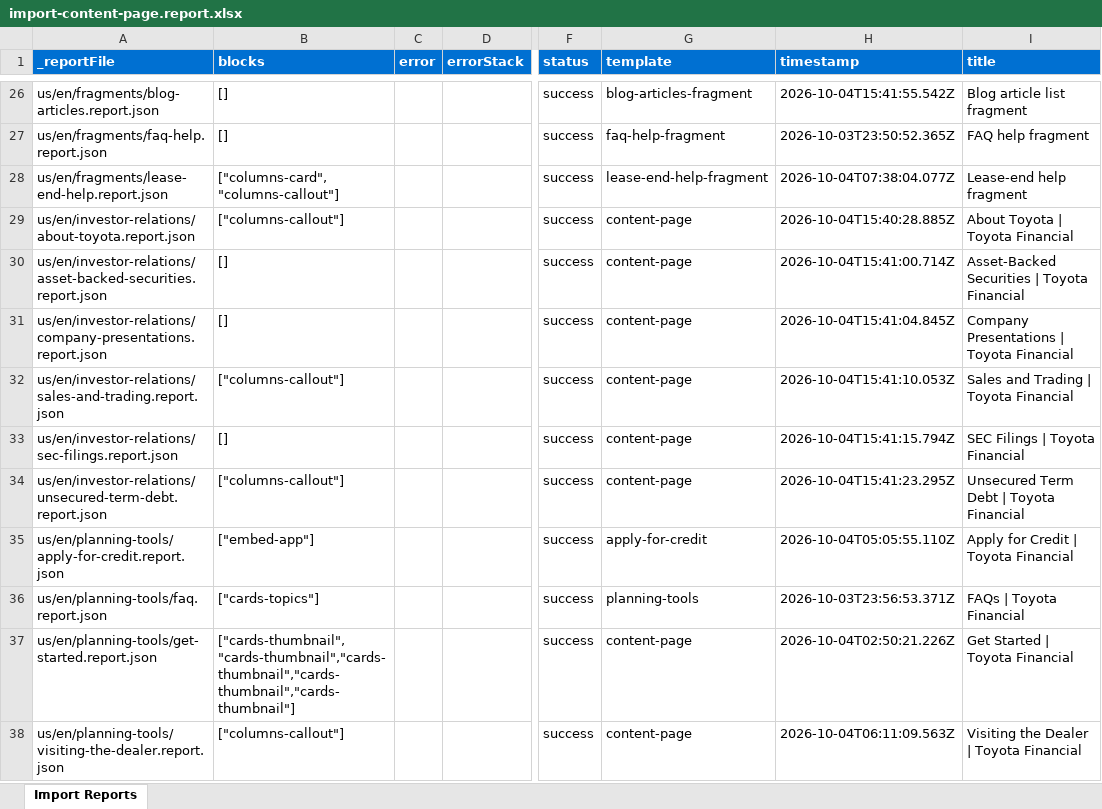
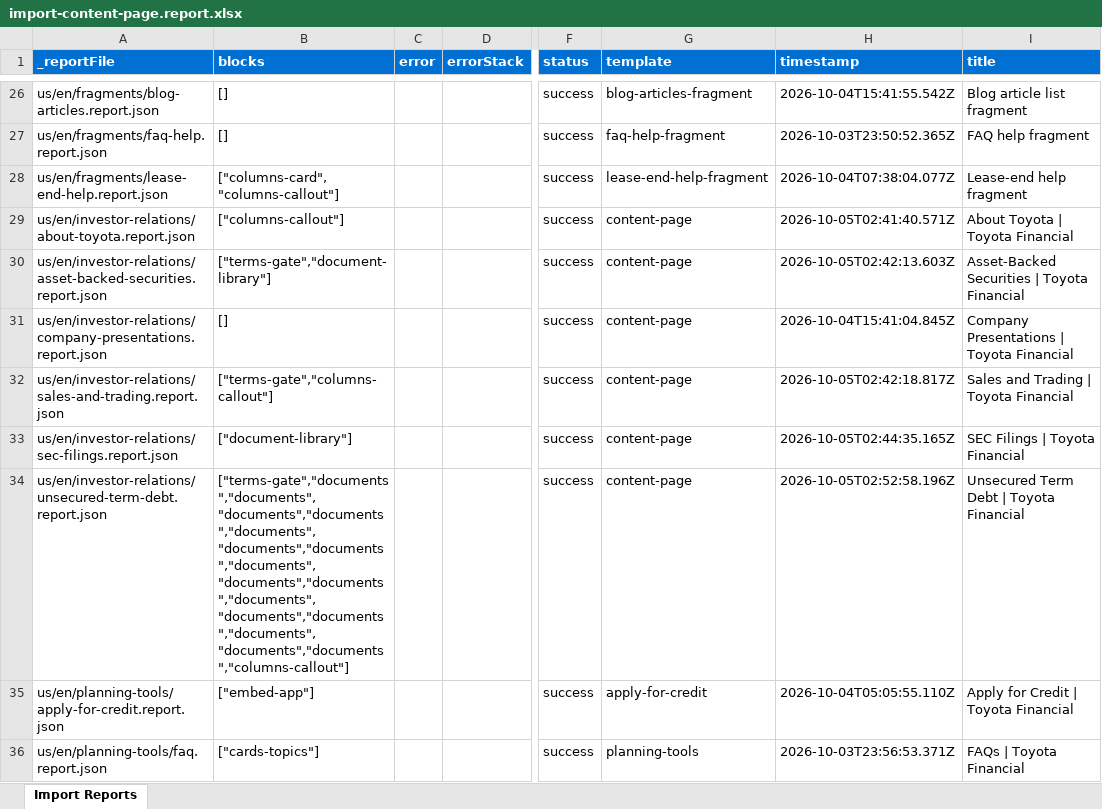
Before and after one commit to ynaka-adobe/toyotafinancial, an Excel workbook: tools/importer/reports/import-content-page.report.xlsx, sheet Import Reports, drawn as a sheet; only a part is shown, gaps mark what is left out; the shorter side is filled out with more unchanged rows; values as stored, in another font and other column widths than the file's, no borders; the diff names each change by its address in the sheet, - before the commit and + after, or states it on an @@ line.

```diff
--- a/tools/importer/reports/import-content-page.report.xlsx (sheet Import Reports)
+++ b/tools/importer/reports/import-content-page.report.xlsx (sheet Import Reports)
-H29 (timestamp): 2026-10-04T15:40:28.885Z
+H29 (timestamp): 2026-10-05T02:41:40.571Z
-B30 (blocks): []
+B30 (blocks): ["terms-gate","document-library"]
-H30 (timestamp): 2026-10-04T15:41:00.714Z
+H30 (timestamp): 2026-10-05T02:42:13.603Z
-B32 (blocks): ["columns-callout"]
+B32 (blocks): ["terms-gate","columns-callout"]
-H32 (timestamp): 2026-10-04T15:41:10.053Z
+H32 (timestamp): 2026-10-05T02:42:18.817Z
-B33 (blocks): []
+B33 (blocks): ["document-library"]
-H33 (timestamp): 2026-10-04T15:41:15.794Z
+H33 (timestamp): 2026-10-05T02:44:35.165Z
-B34 (blocks): ["columns-callout"]
+B34 (blocks): ["terms-gate","documents","documents","documents","documents","documents","documents","documents","documents","documents","documents","documents","documents","documents","documents","documents","documents","columns-callout"]
-H34 (timestamp): 2026-10-04T15:41:23.295Z
+H34 (timestamp): 2026-10-05T02:52:58.196Z
```
Also changed, not shown: 25 other files.
